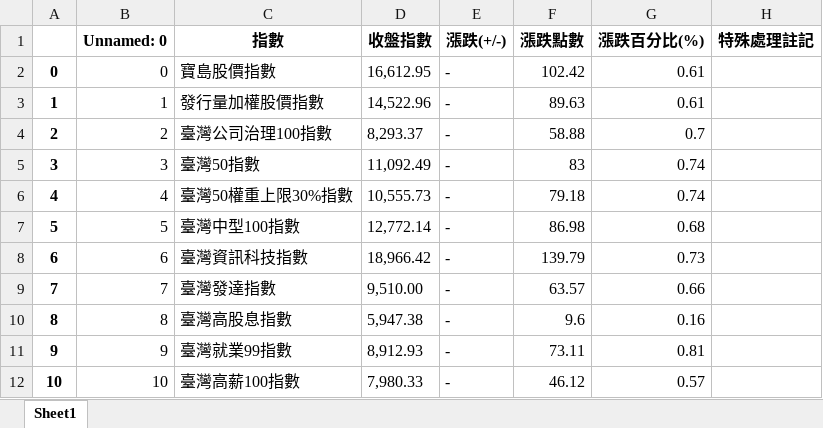
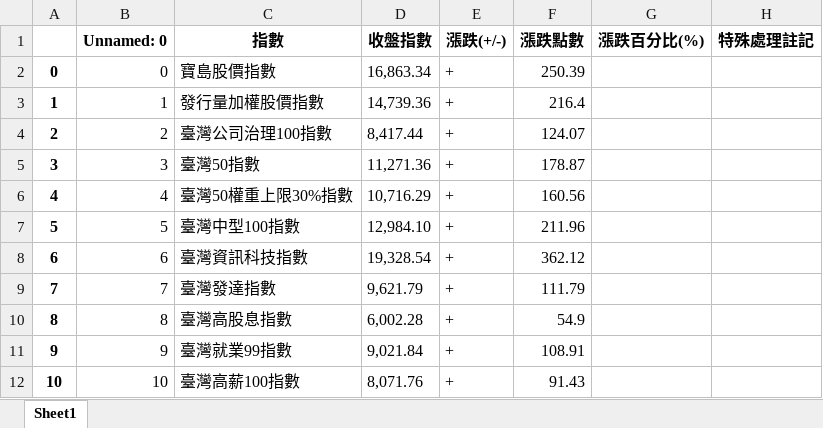
Before and after one commit to davgo0103/Financial-data-analysis, an Excel workbook: 專題/merge_abs.xlsx, sheet Sheet1, drawn as a sheet; only a part is shown; values as stored, in another font and other column widths than the file's, no borders; the diff covers the shown part only; the diff names each change by its address in the sheet, - before the commit and + after, or states it on an @@ line.

```diff
--- a/專題/merge_abs.xlsx (sheet Sheet1)
+++ b/專題/merge_abs.xlsx (sheet Sheet1)
-D2 (收盤指數): 16,612.95
+D2 (收盤指數): 16,863.34
-E2:E12 (漲跌(+/-)): -
+E2:E12 (漲跌(+/-)): +
-F2 (漲跌點數): 102.42
+F2 (漲跌點數): 250.39
-G2:G3 (漲跌百分比(%)): 0.61
+G2:G3 (漲跌百分比(%)): (empty)
-D3 (收盤指數): 14,522.96
+D3 (收盤指數): 14,739.36
-F3 (漲跌點數): 89.63
+F3 (漲跌點數): 216.4
-D4 (收盤指數): 8,293.37
+D4 (收盤指數): 8,417.44
-F4 (漲跌點數): 58.88
+F4 (漲跌點數): 124.07
-G4 (漲跌百分比(%)): 0.7
+G4 (漲跌百分比(%)): (empty)
-D5 (收盤指數): 11,092.49
+D5 (收盤指數): 11,271.36
-F5 (漲跌點數): 83
+F5 (漲跌點數): 178.87
-G5:G6 (漲跌百分比(%)): 0.74
+G5:G6 (漲跌百分比(%)): (empty)
-D6 (收盤指數): 10,555.73
+D6 (收盤指數): 10,716.29
-F6 (漲跌點數): 79.18
+F6 (漲跌點數): 160.56
-D7 (收盤指數): 12,772.14
+D7 (收盤指數): 12,984.10
-F7 (漲跌點數): 86.98
+F7 (漲跌點數): 211.96
-G7 (漲跌百分比(%)): 0.68
+G7 (漲跌百分比(%)): (empty)
-D8 (收盤指數): 18,966.42
+D8 (收盤指數): 19,328.54
-F8 (漲跌點數): 139.79
+F8 (漲跌點數): 362.12
-G8 (漲跌百分比(%)): 0.73
+G8 (漲跌百分比(%)): (empty)
-D9 (收盤指數): 9,510.00
+D9 (收盤指數): 9,621.79
-F9 (漲跌點數): 63.57
+F9 (漲跌點數): 111.79
-G9 (漲跌百分比(%)): 0.66
+G9 (漲跌百分比(%)): (empty)
-D10 (收盤指數): 5,947.38
+D10 (收盤指數): 6,002.28
-F10 (漲跌點數): 9.6
+F10 (漲跌點數): 54.9
-G10 (漲跌百分比(%)): 0.16
+G10 (漲跌百分比(%)): (empty)
-D11 (收盤指數): 8,912.93
+D11 (收盤指數): 9,021.84
-F11 (漲跌點數): 73.11
+F11 (漲跌點數): 108.91
-G11 (漲跌百分比(%)): 0.81
+G11 (漲跌百分比(%)): (empty)
-D12 (收盤指數): 7,980.33
+D12 (收盤指數): 8,071.76
-F12 (漲跌點數): 46.12
+F12 (漲跌點數): 91.43
-G12 (漲跌百分比(%)): 0.57
+G12 (漲跌百分比(%)): (empty)
```
Also changed, not shown: 416 edited cells elsewhere in this sheet, 專題/0.xlsx, 專題/1.xlsx, 9 other files.
